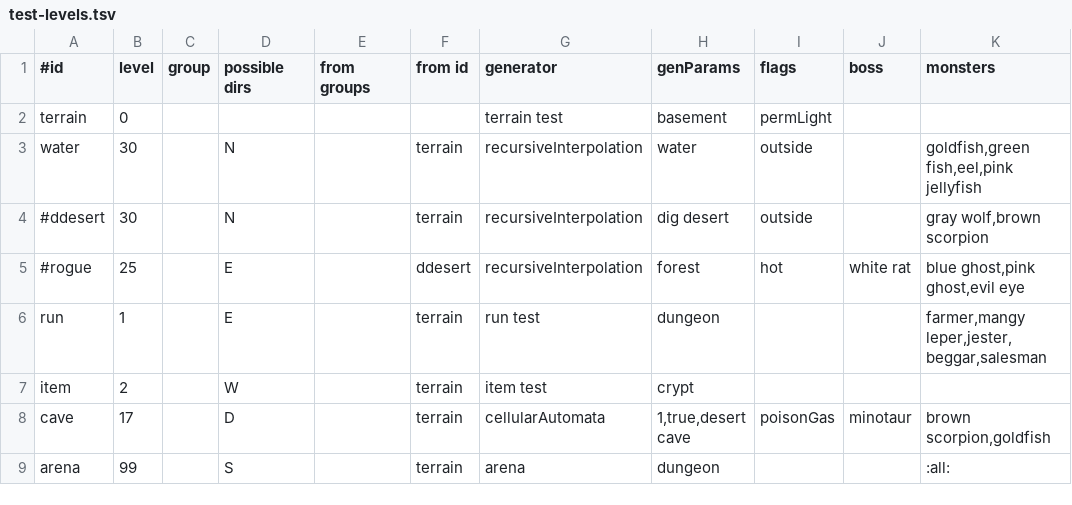
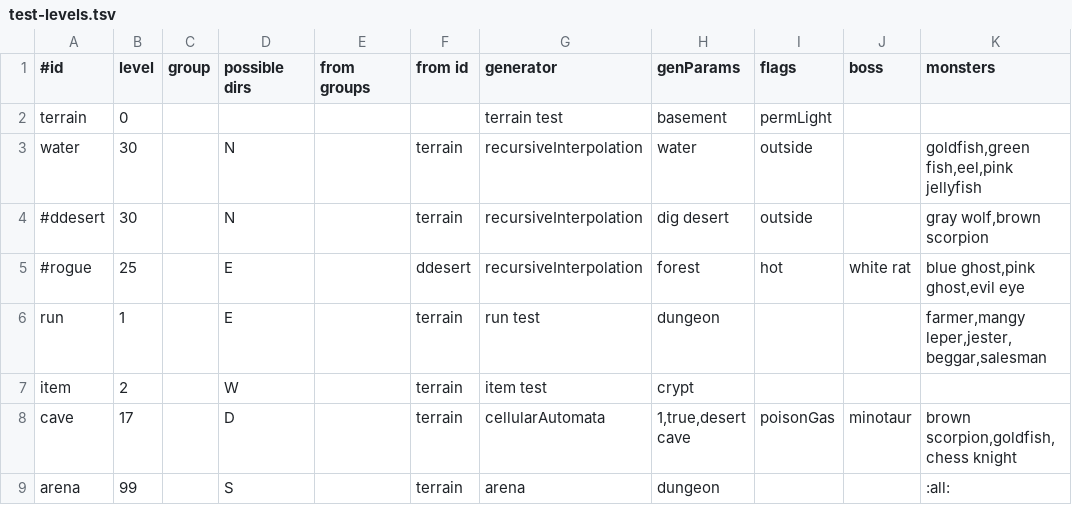
Before and after one commit to jonathanacross/pow, a TSV file: src/main/resources/data/test-levels.tsv, drawn as a sheet.

Commit message:
adding knight moves

```diff
--- a/src/main/resources/data/test-levels.tsv
+++ b/src/main/resources/data/test-levels.tsv
@@ -7,3 +7,3 @@ run	1		E		terrain	run test	dungeon			farmer,mangy leper,jester,beggar,salesman
 item	2		W		terrain	item test	crypt			
-cave	17		D		terrain	cellularAutomata	1,true,desert cave	poisonGas	minotaur	brown scorpion,goldfish
+cave	17		D		terrain	cellularAutomata	1,true,desert cave	poisonGas	minotaur	brown scorpion,goldfish,chess knight
 arena	99		S		terrain	arena	dungeon			:all:
```
Also changed, not shown: 5 other files.
